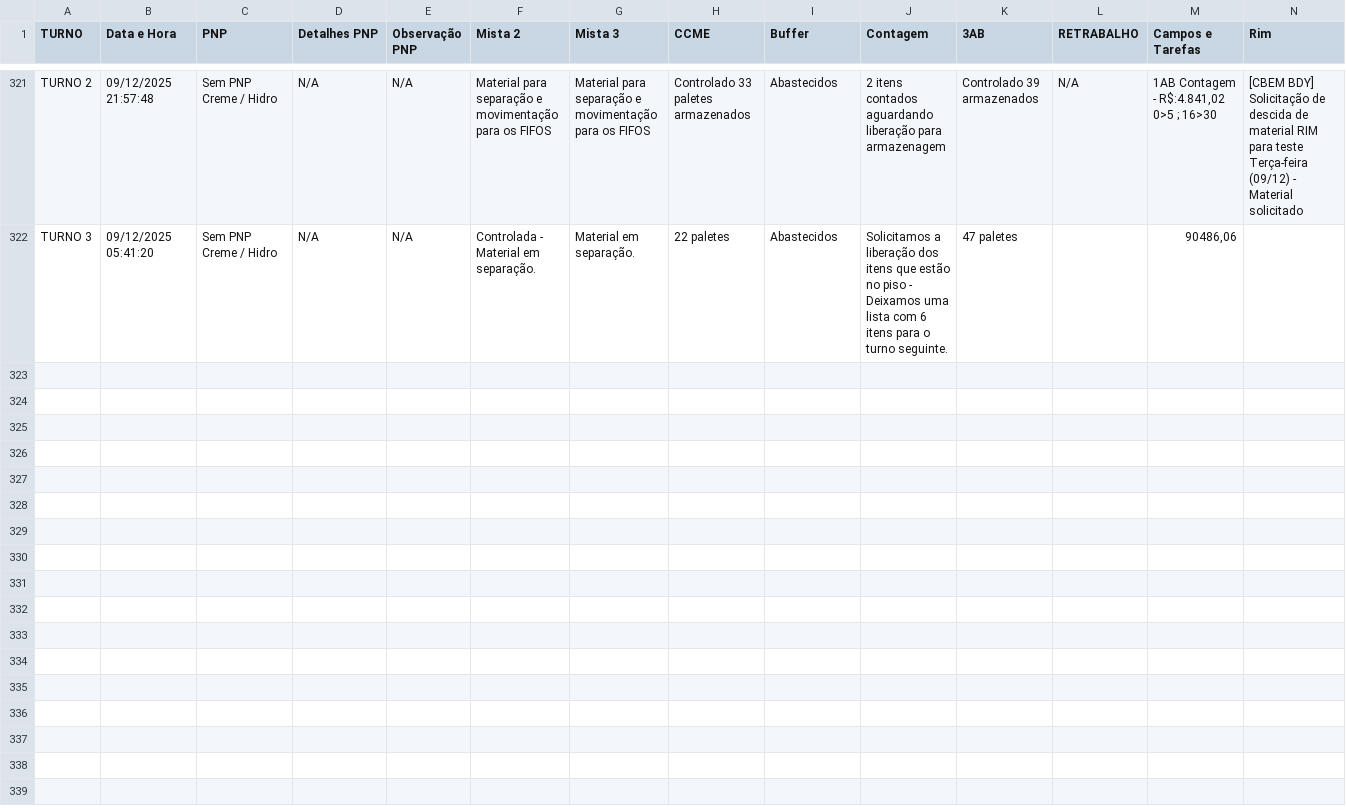
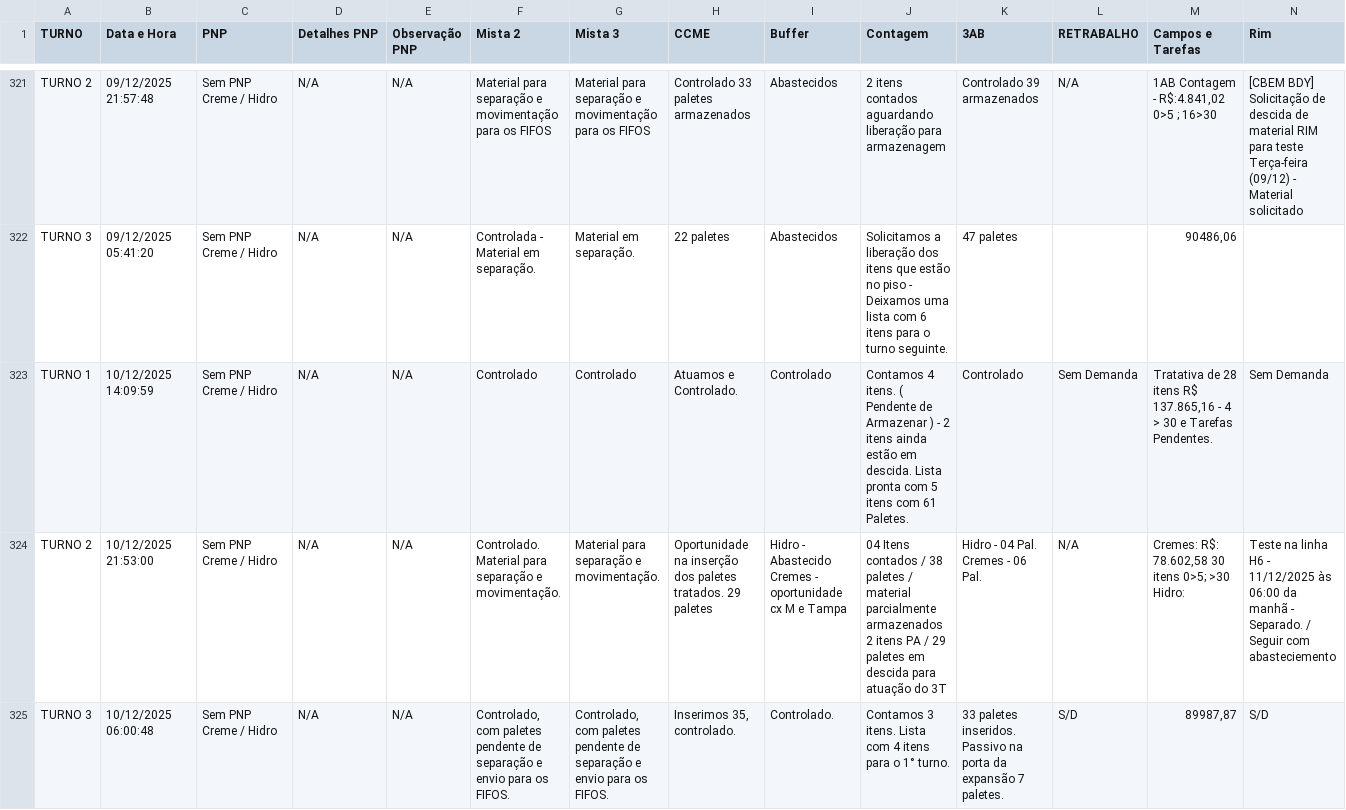
Before and after one commit to RelatorioGeral-Log-CAM/PassagemDeTurno, a TSV file: separacao-data.tsv, drawn as a sheet; only a part is shown, gaps mark what is left out; rows hold the shown columns only; the diff names each change by its address in the sheet, - before the commit and + after, or states it on an @@ line.

```diff
--- a/separacao-data.tsv
+++ b/separacao-data.tsv
+row 323: TURNO 1 | 10/12/2025 14:09:59 | Sem PNP Creme / Hidro | N/A | N/A | Controlado | Controlado | Atuamos e Controlado. | Controlado | Contamos 4 itens. ( Pendente de Armazenar ) - 2 itens ainda estão em descida. Lista pronta com 5 itens com 61 Paletes. | Controlado | Sem Demanda | Tratativa de 28 itens R$ 137.865,16 - 4 > 30 e Tarefas Pendentes. | Sem Demanda
+row 324: TURNO 2 | 10/12/2025 21:53:00 | Sem PNP Creme / Hidro | N/A | N/A | Controlado. Material para separação e movimentação. | Material para separação e movimentação. | Oportunidade na inserção dos paletes tratados. 29 paletes | Hidro - Abastecido Cremes - oportunidade cx M e Tampa | 04 Itens contados / 38 paletes / material parcialmente armazenados 2 itens PA / 29 paletes em descida para atuação do 3T | Hidro - 04 Pal. Cremes - 06 Pal. | N/A | Cremes: R$: 78.602,58 30 itens 0>5; >30 Hidro: | Teste na linha H6 - 11/12/2025 às 06:00 da manhã - Separado. / Seguir com abasteciemento
+row 325: TURNO 3 | 10/12/2025 06:00:48 | Sem PNP Creme / Hidro | N/A | N/A | Controlado, com paletes pendente de separação e envio para os FIFOS. | Controlado, com paletes pendente de separação e envio para os FIFOS. | Inserimos 35, controlado. | Controlado. | Contamos 3 itens. Lista com 4 itens para o 1° turno. | 33 paletes inseridos. Passivo na porta da expansão 7 paletes. | S/D | 89987,87 | S/D
```
Also changed, not shown: 999.tsv, armazem-estojos-data.tsv, 4 other files.
